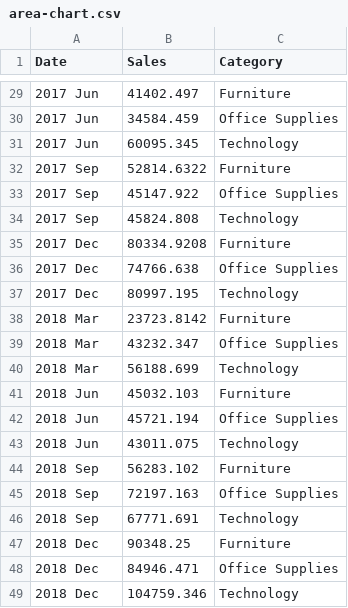
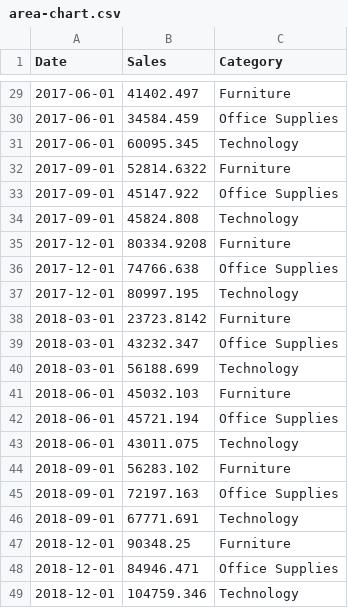
Before and after one commit to gramener/visual-vocabulary-vega, a CSV file: spec/data/area-chart.csv, drawn as a sheet; only a part is shown, gaps mark what is left out; the diff covers the shown part only.

```diff
--- a/spec/data/area-chart.csv
+++ b/spec/data/area-chart.csv
@@ -29,21 +29,21 @@ Date,Sales,Category
-2017 Jun,41402.497,Furniture
-2017 Jun,34584.459,Office Supplies
-2017 Jun,60095.345,Technology
-2017 Sep,52814.6322,Furniture
-2017 Sep,45147.922,Office Supplies
-2017 Sep,45824.808,Technology
-2017 Dec,80334.9208,Furniture
-2017 Dec,74766.638,Office Supplies
-2017 Dec,80997.195,Technology
-2018 Mar,23723.8142,Furniture
-2018 Mar,43232.347,Office Supplies
-2018 Mar,56188.699,Technology
-2018 Jun,45032.103,Furniture
-2018 Jun,45721.194,Office Supplies
-2018 Jun,43011.075,Technology
-2018 Sep,56283.102,Furniture
-2018 Sep,72197.163,Office Supplies
-2018 Sep,67771.691,Technology
-2018 Dec,90348.25,Furniture
-2018 Dec,84946.471,Office Supplies
-2018 Dec,104759.346,Technology
+2017-06-01,41402.497,Furniture
+2017-06-01,34584.459,Office Supplies
+2017-06-01,60095.345,Technology
+2017-09-01,52814.6322,Furniture
+2017-09-01,45147.922,Office Supplies
+2017-09-01,45824.808,Technology
+2017-12-01,80334.9208,Furniture
+2017-12-01,74766.638,Office Supplies
+2017-12-01,80997.195,Technology
+2018-03-01,23723.8142,Furniture
+2018-03-01,43232.347,Office Supplies
+2018-03-01,56188.699,Technology
+2018-06-01,45032.103,Furniture
+2018-06-01,45721.194,Office Supplies
+2018-06-01,43011.075,Technology
+2018-09-01,56283.102,Furniture
+2018-09-01,72197.163,Office Supplies
+2018-09-01,67771.691,Technology
+2018-12-01,90348.25,Furniture
+2018-12-01,84946.471,Office Supplies
+2018-12-01,104759.346,Technology
```
Also changed, not shown: 27 edited cells elsewhere in this file, spec/data/fan-chart-projections.csv, spec/data/surplus-deficit-filled-line.csv.
